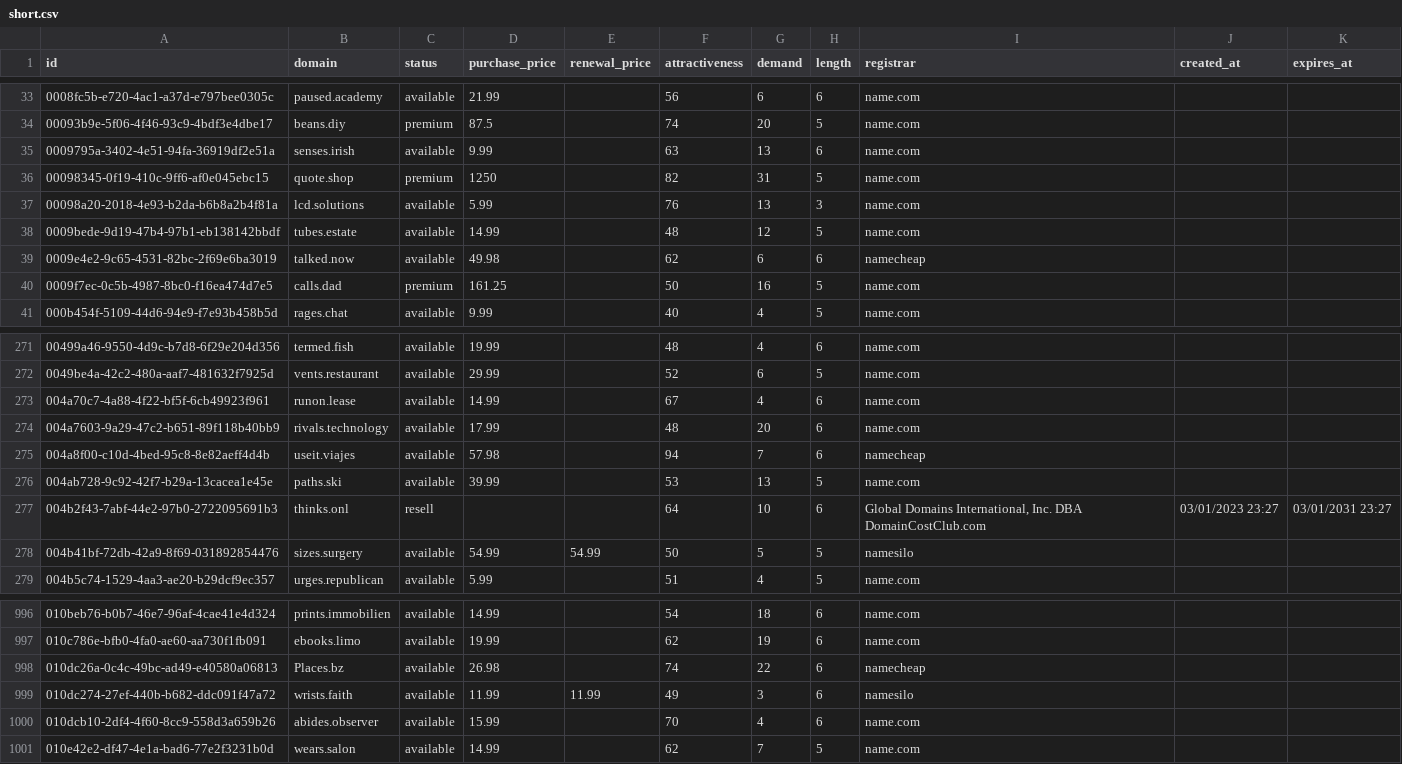
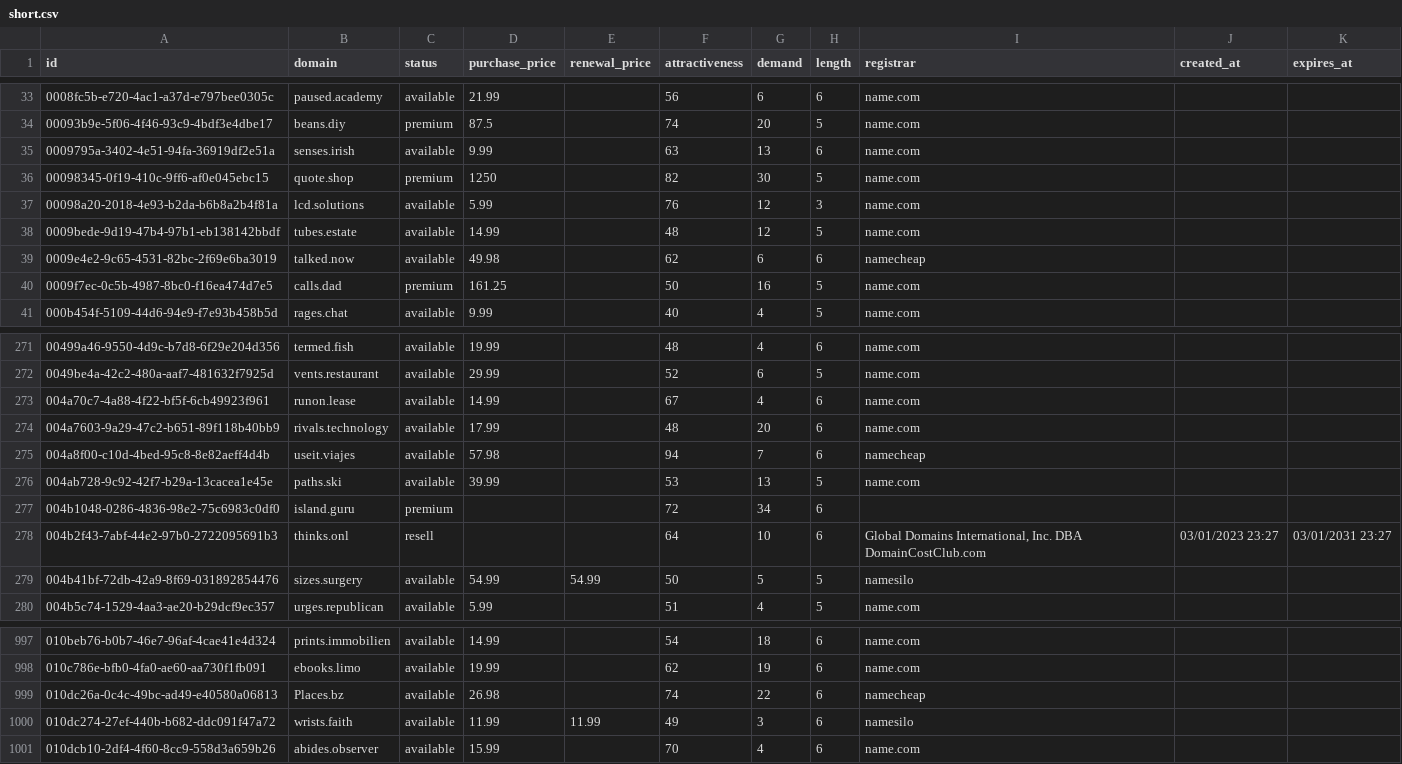
Before and after one commit to UniqueDomains/short-oneword-domains, a CSV file: short.csv, drawn as a sheet; only a part is shown, gaps mark what is left out.

Commit message:
Domains update

```diff
--- a/short.csv
+++ b/short.csv
@@ -35,4 +35,4 @@ id,domain,status,purchase_price,renewal_price,attractiveness,demand,length,regis
 0009795a-3402-4e51-94fa-36919df2e51a,senses.irish,available,9.99,,63,13,6,name.com,,
-00098345-0f19-410c-9ff6-af0e045ebc15,quote.shop,premium,1250,,82,31,5,name.com,,
-00098a20-2018-4e93-b2da-b6b8a2b4f81a,lcd.solutions,available,5.99,,76,13,3,name.com,,
+00098345-0f19-410c-9ff6-af0e045ebc15,quote.shop,premium,1250,,82,30,5,name.com,,
+00098a20-2018-4e93-b2da-b6b8a2b4f81a,lcd.solutions,available,5.99,,76,12,3,name.com,,
 0009bede-9d19-47b4-97b1-eb138142bbdf,tubes.estate,available,14.99,,48,12,5,name.com,,
@@ -276,2 +276,3 @@ id,domain,status,purchase_price,renewal_price,attractiveness,demand,length,regis
 004ab728-9c92-42f7-b29a-13cacea1e45e,paths.ski,available,39.99,,53,13,5,name.com,,
+004b1048-0286-4836-98e2-75c6983c0df0,island.guru,premium,,,72,34,6,,,
 004b2f43-7abf-44e2-97b0-2722095691b3,thinks.onl,resell,,,64,10,6,"Global Domains International, Inc. DBA DomainCostClub.com",03/01/2023 23:27,03/01/2031 23:27
@@ -1000,2 +1001 @@ id,domain,status,purchase_price,renewal_price,attractiveness,demand,length,regis
 010dcb10-2df4-4f60-8cc9-558d3a659b26,abides.observer,available,15.99,,70,4,6,name.com,,
-010e42e2-df47-4e1a-bad6-77e2f3231b0d,wears.salon,available,14.99,,62,7,5,name.com,,
```
Also changed, not shown: 1 other file.
